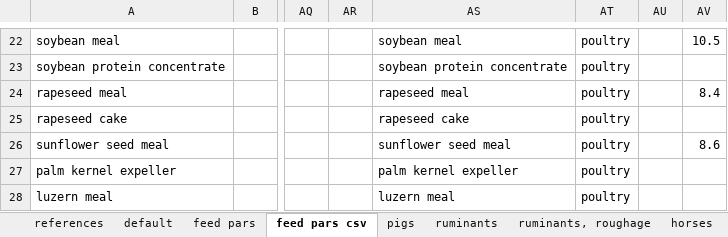
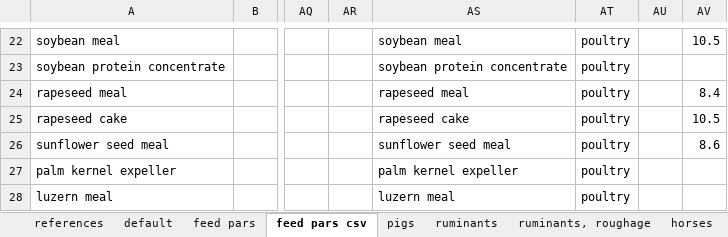
Before and after one commit to SLU-foodsystems/CIBUSmod, an Excel workbook: data/default/FeedMgmt.xlsx, sheet feed pars csv, drawn as a sheet; only a part is shown, gaps mark what is left out; values as stored, in another font and other column widths than the file's, no borders; the diff names each change by its address in the sheet, - before the commit and + after, or states it on an @@ line.

```diff
--- a/data/default/FeedMgmt.xlsx (sheet feed pars csv)
+++ b/data/default/FeedMgmt.xlsx (sheet feed pars csv)
-AV25: (empty)
+AV25: 10.5
```
Also changed, not shown: sheet feed pars, 1 other file.
